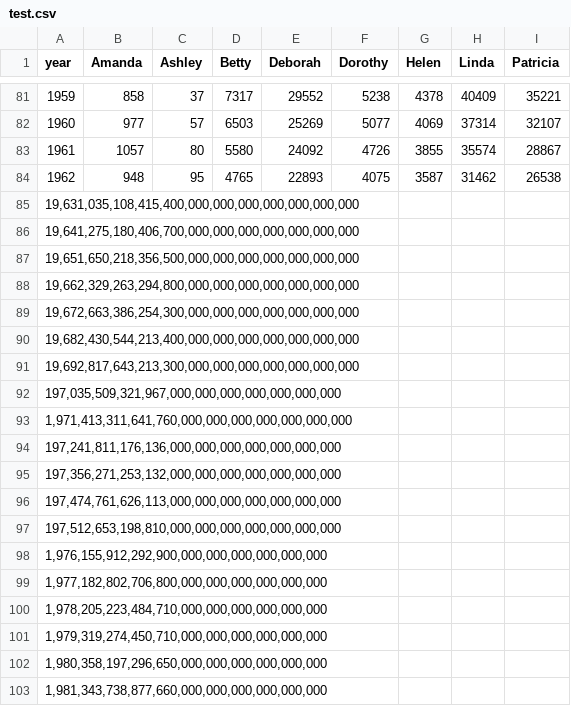
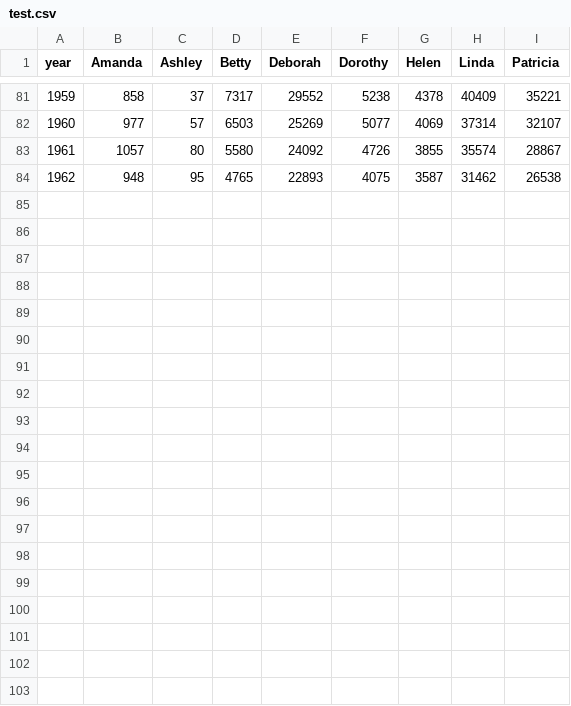
Before and after one commit to ChristineLanser/test, a CSV file: test.csv, drawn as a sheet; only a part is shown, gaps mark what is left out; the diff covers the shown part only.

Commit message:
Add files via upload

```diff
--- a/test.csv
+++ b/test.csv
@@ -84,20 +84 @@ year,Amanda,Ashley,Betty,Deborah,Dorothy,Helen,Linda,Patricia
 1962,948,95,4765,22893,4075,3587,31462,26538
-"19,631,035,108,415,400,000,000,000,000,000,000,000",,,,,,,,
-"19,641,275,180,406,700,000,000,000,000,000,000,000",,,,,,,,
-"19,651,650,218,356,500,000,000,000,000,000,000,000",,,,,,,,
-"19,662,329,263,294,800,000,000,000,000,000,000,000",,,,,,,,
-"19,672,663,386,254,300,000,000,000,000,000,000,000",,,,,,,,
-"19,682,430,544,213,400,000,000,000,000,000,000,000",,,,,,,,
-"19,692,817,643,213,300,000,000,000,000,000,000,000",,,,,,,,
-"197,035,509,321,967,000,000,000,000,000,000,000",,,,,,,,
-"1,971,413,311,641,760,000,000,000,000,000,000,000",,,,,,,,
-"197,241,811,176,136,000,000,000,000,000,000,000",,,,,,,,
-"197,356,271,253,132,000,000,000,000,000,000,000",,,,,,,,
-"197,474,761,626,113,000,000,000,000,000,000,000",,,,,,,,
-"197,512,653,198,810,000,000,000,000,000,000,000",,,,,,,,
-"1,976,155,912,292,900,000,000,000,000,000,000",,,,,,,,
-"1,977,182,802,706,800,000,000,000,000,000,000",,,,,,,,
-"1,978,205,223,484,710,000,000,000,000,000,000",,,,,,,,
-"1,979,319,274,450,710,000,000,000,000,000,000",,,,,,,,
-"1,980,358,197,296,650,000,000,000,000,000,000",,,,,,,,
-"1,981,343,738,877,660,000,000,000,000,000,000",,,,,,,,
```
Also changed, not shown: 34 removed rows elsewhere in this file.
